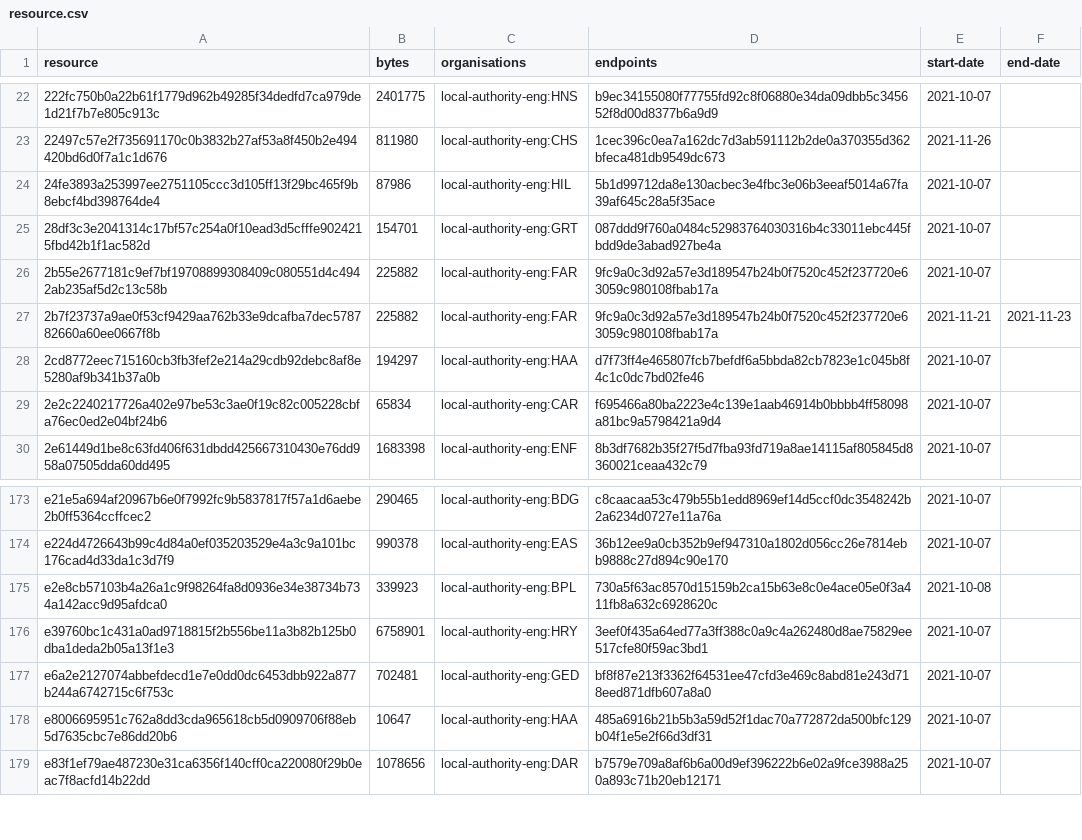
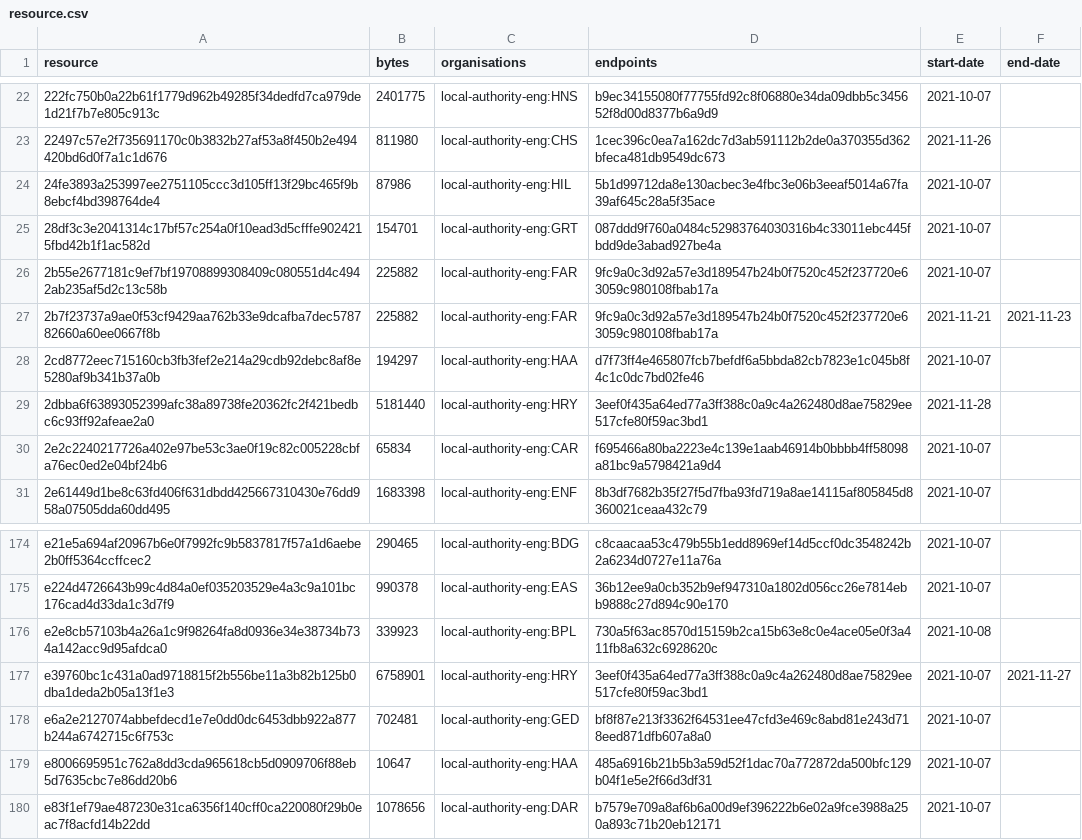
Before and after one commit to digital-land/infrastructure-funding-statement-collection, a CSV file: collection/resource.csv, drawn as a sheet; only a part is shown, gaps mark what is left out.

Commit message:
Collection 2021-11-28

```diff
--- a/collection/resource.csv
+++ b/collection/resource.csv
@@ -28,2 +28,3 @@ resource,bytes,organisations,endpoints,start-date,end-date
 2cd8772eec715160cb3fb3fef2e214a29cdb92debc8af8e5280af9b341b37a0b,194297,local-authority-eng:HAA,d7f73ff4e465807fcb7befdf6a5bbda82cb7823e1c045b8f4c1c0dc7bd02fe46,2021-10-07,
+2dbba6f63893052399afc38a89738fe20362fc2f421bedbc6c93ff92afeae2a0,5181440,local-authority-eng:HRY,3eef0f435a64ed77a3ff388c0a9c4a262480d8ae75829ee517cfe80f59ac3bd1,2021-11-28,
 2e2c2240217726a402e97be53c3ae0f19c82c005228cbfa76ec0ed2e04bf24b6,65834,local-authority-eng:CAR,f695466a80ba2223e4c139e1aab46914b0bbbb4ff58098a81bc9a5798421a9d4,2021-10-07,
@@ -175,3 +176,3 @@ e224d4726643b99c4d84a0ef035203529e4a3c9a101bc176cad4d33da1c3d7f9,990378,local-au
 e2e8cb57103b4a26a1c9f98264fa8d0936e34e38734b734a142acc9d95afdca0,339923,local-authority-eng:BPL,730a5f63ac8570d15159b2ca15b63e8c0e4ace05e0f3a411fb8a632c6928620c,2021-10-08,
-e39760bc1c431a0ad9718815f2b556be11a3b82b125b0dba1deda2b05a13f1e3,6758901,local-authority-eng:HRY,3eef0f435a64ed77a3ff388c0a9c4a262480d8ae75829ee517cfe80f59ac3bd1,2021-10-07,
+e39760bc1c431a0ad9718815f2b556be11a3b82b125b0dba1deda2b05a13f1e3,6758901,local-authority-eng:HRY,3eef0f435a64ed77a3ff388c0a9c4a262480d8ae75829ee517cfe80f59ac3bd1,2021-10-07,2021-11-27
 e6a2e2127074abbefdecd1e7e0dd0dc6453dbb922a877b244a6742715c6f753c,702481,local-authority-eng:GED,bf8f87e213f3362f64531ee47cfd3e469c8abd81e243d718eed871dfb607a8a0,2021-10-07,
```
Also changed, not shown: 1 other file.
